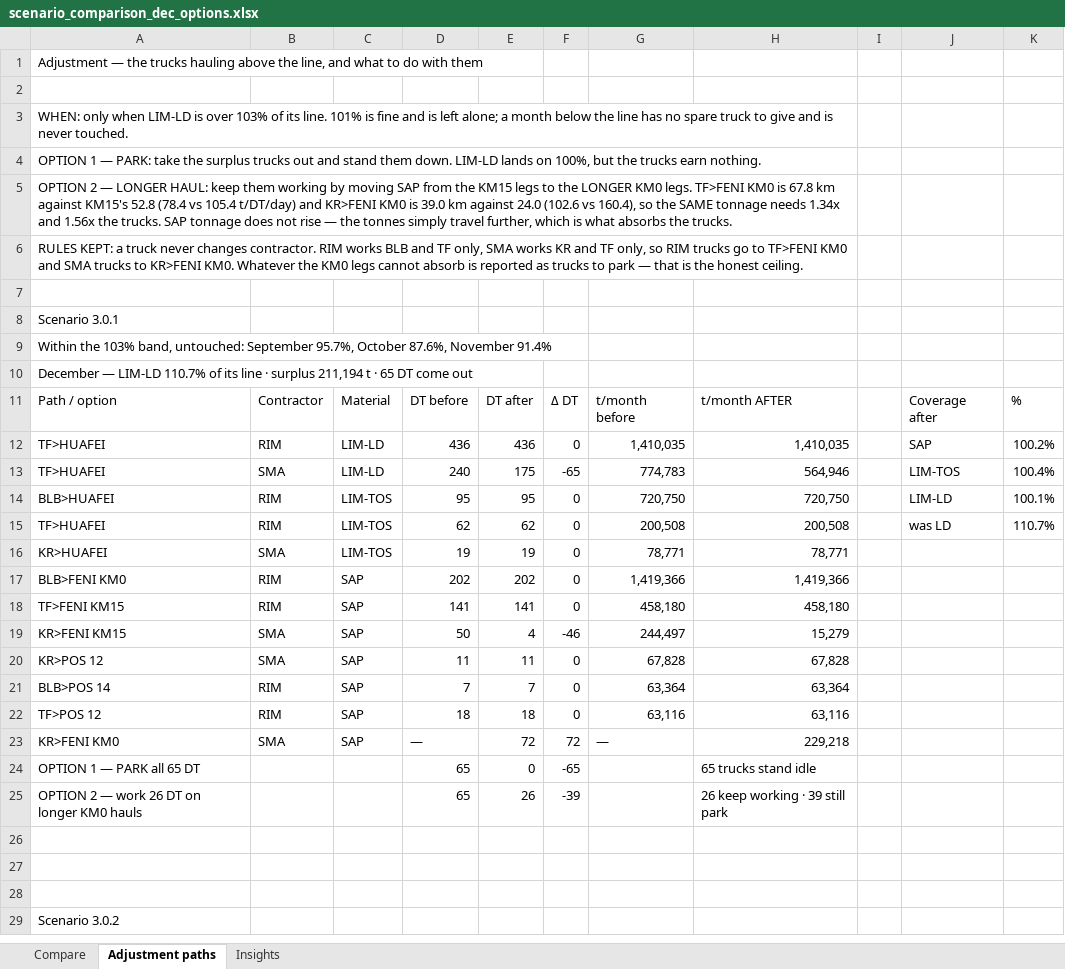
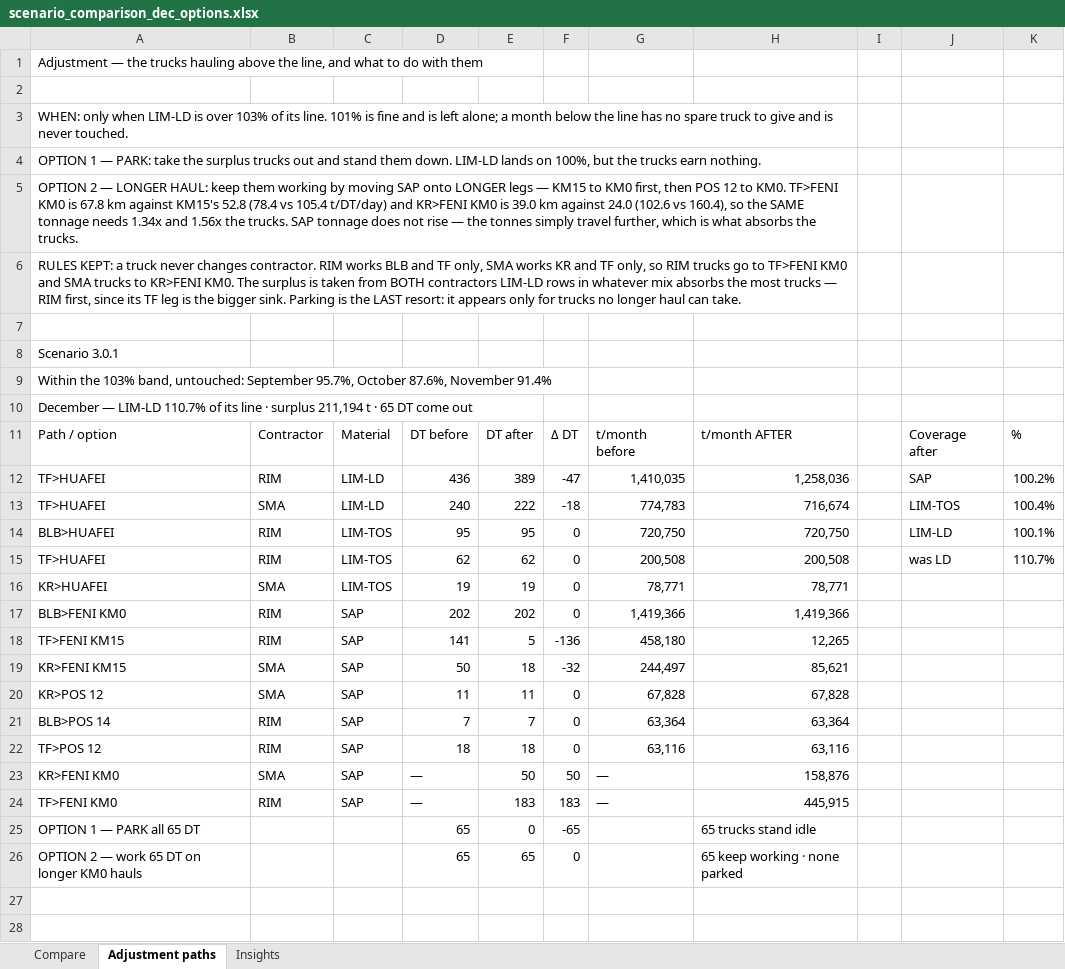
Before and after one commit to Lucky0000123/wbn-fms-simulator, an Excel workbook: reports/scenario_comparison_dec_options.xlsx, sheet Adjustment paths, drawn as a sheet; only a part is shown; the shorter side is filled out with more unchanged rows; values as stored, in another font and other column widths than the file's, no cell formats; removed rows and columns are numbered as before the commit, all else as after; the diff covers the shown part only; the diff names each change by its address in the sheet, - before the commit and + after, or states it on an @@ line.

Commit message:
Option 2 takes the surplus from BOTH contractors and uses two longer-haul levers, so almost nothing parks
Owner, 2026-08-28: 'you just take the SMA trucks — you can also reduce
the LIM-LD that RIM trucks are doing and put those RIM trucks on another
plan. Our target is that in option 2 we should NOT park trucks; use every
truck allocated to us, and park only if no option is left.'

Two changes:

1. THE MIX IS NOW CHOSEN. Both contractors have LIM-LD rows and their LD
rates are nearly identical (RIM 104.2, SMA 104.0 t/DT/day), so which
contractor gives up the trucks is almost free — but it decides how many
can be re-absorbed. RIM's TF>FENI KM15 leg is 141 DT against SMA's 50 on
KR, so it soaks up far more. The surplus is now taken RIM-first, capped
by each contractor's own absorption capacity.

2. A SECOND LEVER. After KM15->KM0 is full, the POS 12 rows re-route to
FENI KM0 as well (TF>POS 12 40.8 km -> 67.8; KR>POS 12 12.0 -> 39.0), at
113.4->63.1 and 201.9->120.1 t/DT/day.

Result — trucks parked in Option 2:
  3.0.1 Dec  39 -> 0    (all 65 keep working)
  3.0.2 Dec  94 -> 36
  3.1.1 Dec  82 -> 21
  3.1.2 Nov  50 -> 11
  3.1.2 Dec  94 -> 73
Audited per month: SAP tonnage unchanged at +0.0%, fleet DT conserved,
absorbed + parked = freed. Contractor walls intact throughout.

```diff
--- a/reports/scenario_comparison_dec_options.xlsx (sheet Adjustment paths)
+++ b/reports/scenario_comparison_dec_options.xlsx (sheet Adjustment paths)
-A5: …moving SAP from the KM15 legs to the LONGER KM0 legs. TF>FENI KM0…
+A5: …moving SAP onto LONGER legs — KM15 to KM0 first, then POS 12 to KM0. TF>FENI KM0…
-A6: …KR>FENI KM0. Whatever the KM0 legs cannot absorb is reported as trucks to park — that is the honest ceiling.
+A6: …KR>FENI KM0. The surplus is taken from BOTH contractors LIM-LD rows in whatever mix absorbs the most trucks — RIM first, since its TF leg is the bigger sink. Parking is the LAST resort: it appears only for trucks no longer haul can take.
-E12: 436
+E12: 389
-F12: 0
+F12: -47
-H12: 1,410,035
+H12: 1,258,036
-E13: 175
+E13: 222
-F13: -65
+F13: -18
-H13: 564,946
+H13: 716,674
-E18: 141
+E18: 5
-F18: 0
+F18: -136
-H18: 458,180
+H18: 12,265
-E19: 4
+E19: 18
-F19: -46
+F19: -32
-H19: 15,279
+H19: 85,621
-E23: 72
+E23: 50
-F23: 72
+F23: 50
-H23: 229,218
+H23: 158,876
+row 24: TF>FENI KM0 | RIM | SAP | — | 183 | 183 | — | 445,915
-row 25: OPTION 2 — work 26 DT on longer KM0 hauls |  |  | 65 | 26 | -39 |  | 26 keep working · 39 still park
+row 26: OPTION 2 — work 65 DT on longer KM0 hauls |  |  | 65 | 65 | 0 |  | 65 keep working · none parked
```
Also changed, not shown: 7 added rows, 5 removed rows and 64 edited cells elsewhere in this sheet, cell formats.
